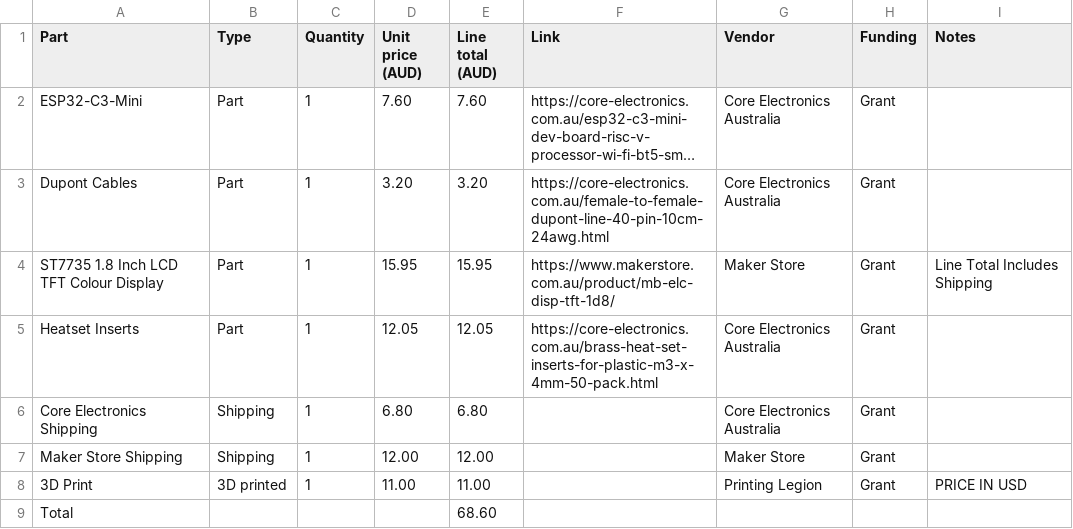
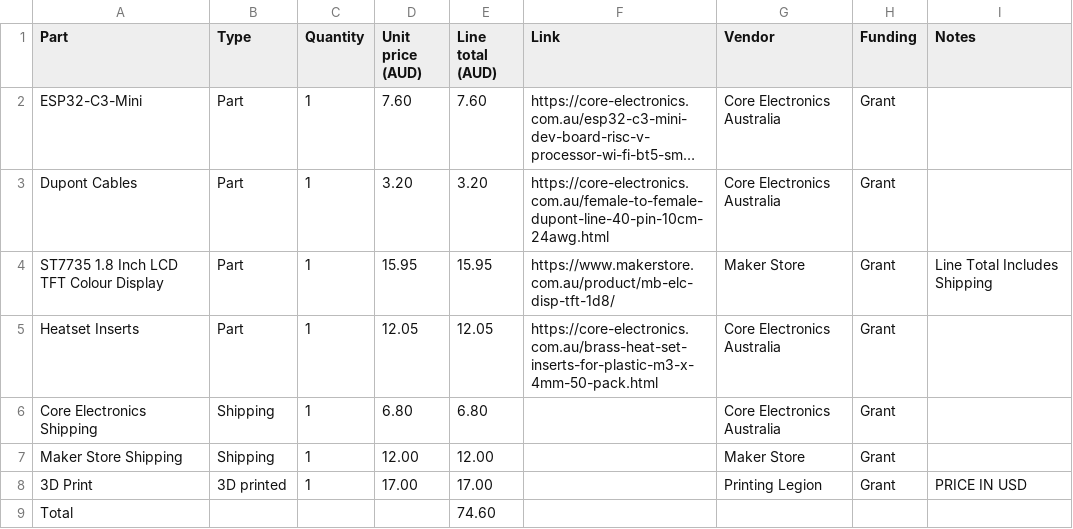
Before and after one commit to jphwba/SpotiDeck, a CSV file: BOM.csv, drawn as a sheet; long unchanged cells end in ….

Commit message:
Add firmware and fix final bom price

```diff
--- a/BOM.csv
+++ b/BOM.csv
@@ -7,3 +7,3 @@ Core Electronics Shipping,Shipping,1,6.80,6.80,,Core Electronics Australia,Grant
 Maker Store Shipping,Shipping,1,12.00,12.00,,Maker Store,Grant,
-3D Print,3D printed,1,11.00,11.00,,Printing Legion,Grant,PRICE IN USD
-Total,,,,68.60,,,,
+3D Print,3D printed,1,17.00,17.00,,Printing Legion,Grant,PRICE IN USD
+Total,,,,74.60,,,,
```
Also changed, not shown: 4 other files.
